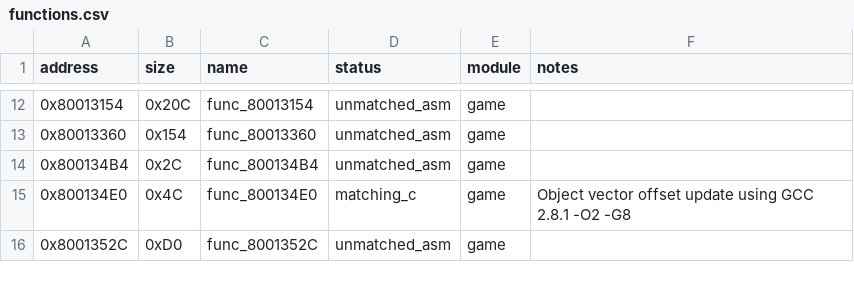
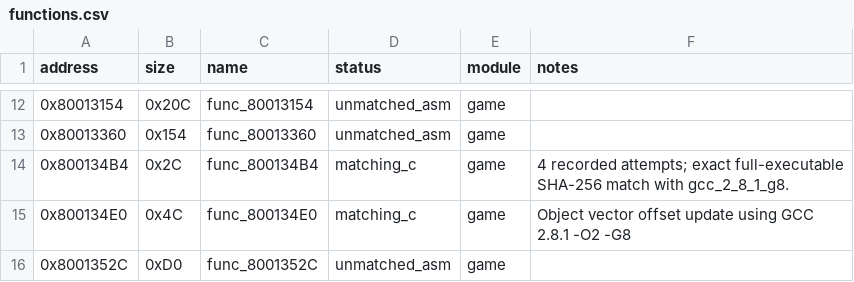
Before and after one commit to MaChInEgUn3/memories-decomp, a CSV file: config/slus_01411/functions.csv, drawn as a sheet; only a part is shown, gaps mark what is left out.

```diff
--- a/config/slus_01411/functions.csv
+++ b/config/slus_01411/functions.csv
@@ -13,3 +13,3 @@ address,size,name,status,module,notes
 0x80013360,0x154,func_80013360,unmatched_asm,game,
-0x800134B4,0x2C,func_800134B4,unmatched_asm,game,
+0x800134B4,0x2C,func_800134B4,matching_c,game,4 recorded attempts; exact full-executable SHA-256 match with gcc_2_8_1_g8.
 0x800134E0,0x4C,func_800134E0,matching_c,game,Object vector offset update using GCC 2.8.1 -O2 -G8
```
Also changed, not shown: config/slus_01411/attempts.csv, 2 other files.
